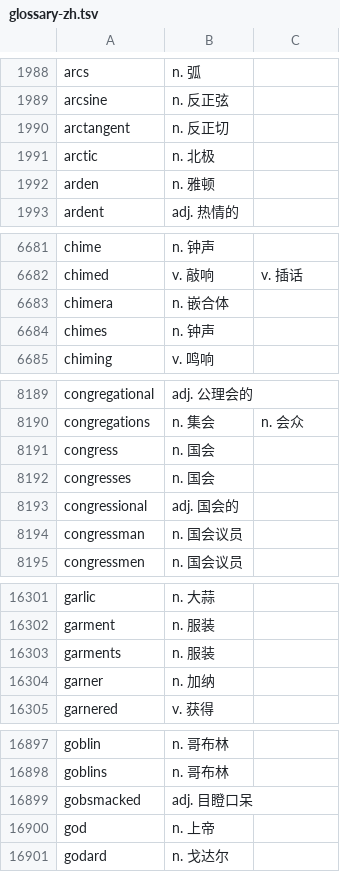
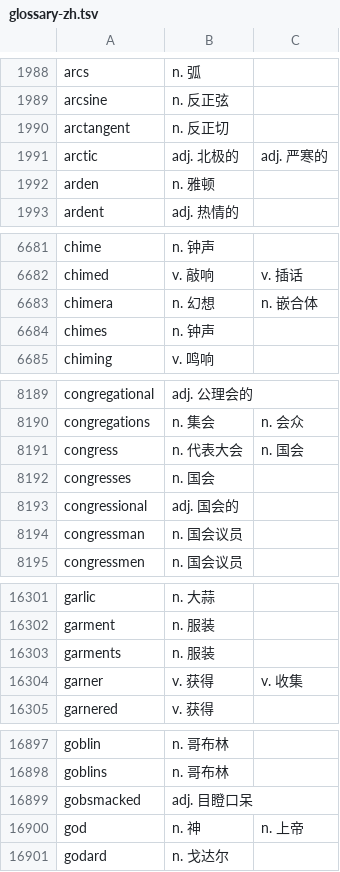
Before and after one commit to qingjian-team/qingjian-dicts, a TSV file: glossary/glossary-zh.tsv, drawn as a sheet; only a part is shown, gaps mark what is left out; the diff covers the shown part only.

```diff
--- a/glossary/glossary-zh.tsv
+++ b/glossary/glossary-zh.tsv
@@ -1990,3 +1990,3 @@ arcsine	n. 反正弦
 arctangent	n. 反正切
-arctic	n. 北极
+arctic	adj. 北极的	adj. 严寒的
 arden	n. 雅顿
@@ -6682,3 +6682,3 @@ chime	n. 钟声
 chimed	v. 敲响	v. 插话
-chimera	n. 嵌合体
+chimera	n. 幻想	n. 嵌合体
 chimes	n. 钟声
@@ -8190,3 +8190,3 @@ congregational	adj. 公理会的
 congregations	n. 集会	n. 会众
-congress	n. 国会
+congress	n. 代表大会	n. 国会
 congresses	n. 国会
@@ -16303,3 +16303,3 @@ garment	n. 服装
 garments	n. 服装
-garner	n. 加纳
+garner	v. 获得	v. 收集
 garnered	v. 获得
@@ -16899,3 +16899,3 @@ goblins	n. 哥布林
 gobsmacked	adj. 目瞪口呆
-god	n. 上帝
+god	n. 神	n. 上帝
 godard	n. 戈达尔
```
Also changed, not shown: 146 edited cells elsewhere in this file, 1 other file.
